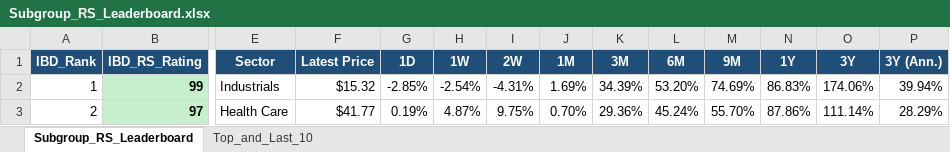
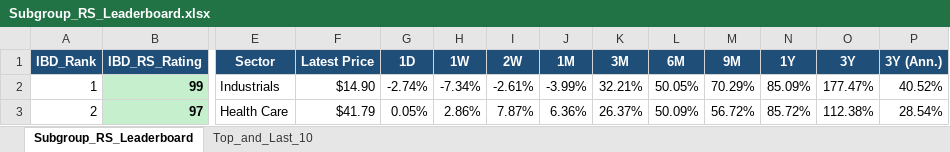
Before and after one commit to Jamesssurfer/SubGroup-Tracker, an Excel workbook: Subgroup_RS_Leaderboard.xlsx, sheet Subgroup_RS_Leaderboard, drawn as a sheet; only a part is shown, gaps mark what is left out; values as stored, in another font and other column widths than the file's, no borders; the diff covers the shown part only; the diff names each change by its address in the sheet, - before the commit and + after, or states it on an @@ line.

Commit message:
Auto-update: US Industry Subgroups RS Dashboard (2026-09-28)

```diff
--- a/Subgroup_RS_Leaderboard.xlsx (sheet Subgroup_RS_Leaderboard)
+++ b/Subgroup_RS_Leaderboard.xlsx (sheet Subgroup_RS_Leaderboard)
-F2 (Latest Price): $15.32
+F2 (Latest Price): $14.90
-G2 (1D): -2.85%
+G2 (1D): -2.74%
-H2 (1W): -2.54%
+H2 (1W): -7.34%
-I2 (2W): -4.31%
+I2 (2W): -2.61%
-J2 (1M): 1.69%
+J2 (1M): -3.99%
-K2 (3M): 34.39%
+K2 (3M): 32.21%
-L2 (6M): 53.20%
+L2 (6M): 50.05%
-M2 (9M): 74.69%
+M2 (9M): 70.29%
-N2 (1Y): 86.83%
+N2 (1Y): 85.09%
-O2 (3Y): 174.06%
+O2 (3Y): 177.47%
-P2 (3Y (Ann.)): 39.94%
+P2 (3Y (Ann.)): 40.52%
-F3 (Latest Price): $41.77
+F3 (Latest Price): $41.79
-G3 (1D): 0.19%
+G3 (1D): 0.05%
-H3 (1W): 4.87%
+H3 (1W): 2.86%
-I3 (2W): 9.75%
+I3 (2W): 7.87%
-J3 (1M): 0.70%
+J3 (1M): 6.36%
-K3 (3M): 29.36%
+K3 (3M): 26.37%
-L3 (6M): 45.24%
+L3 (6M): 50.09%
-M3 (9M): 55.70%
+M3 (9M): 56.72%
-N3 (1Y): 87.86%
+N3 (1Y): 85.72%
-O3 (3Y): 111.14%
+O3 (3Y): 112.38%
-P3 (3Y (Ann.)): 28.29%
+P3 (3Y (Ann.)): 28.54%
```
Also changed, not shown: 757 edited cells elsewhere in this sheet, sheet Top_and_Last_10.
